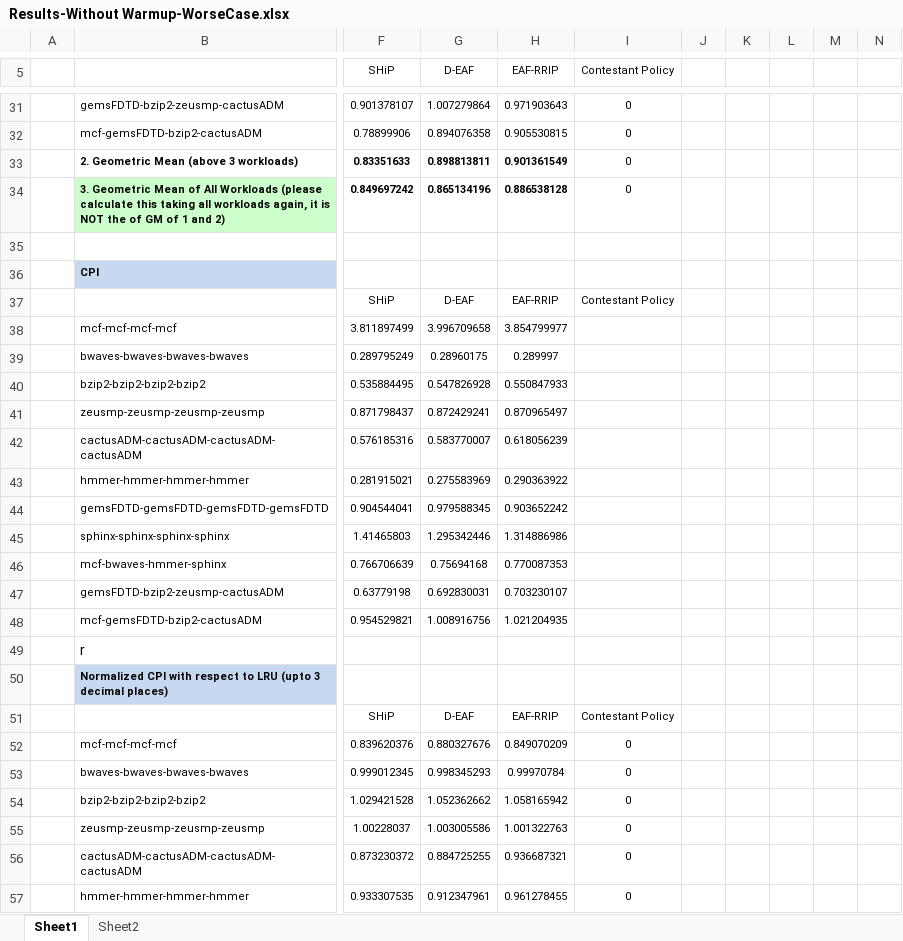
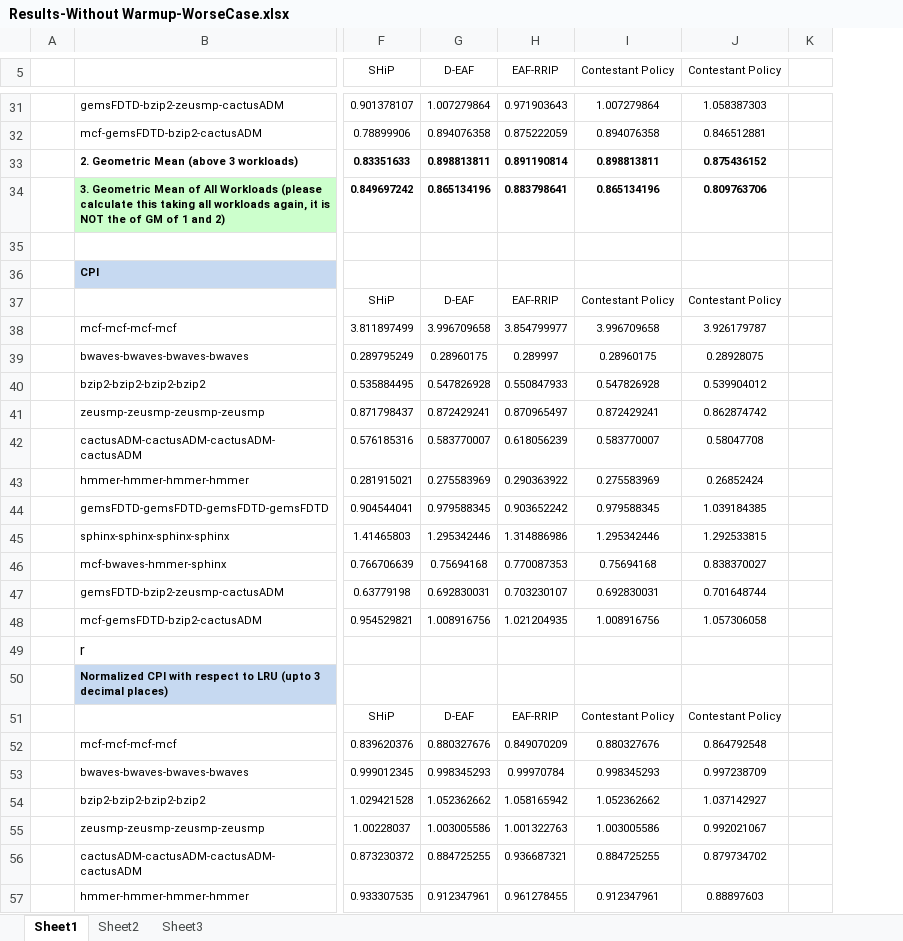
Before and after one commit to ramyadhadidi/CRC, an Excel workbook: runs/Results-Without Warmup-WorseCase.xlsx, sheet Sheet1, drawn as a sheet; only a part is shown, gaps mark what is left out; values as stored, in another font and other column widths than the file's, no borders; removed rows and columns are numbered as before the commit, all else as after; the diff covers the shown part only; the diff names each change by its address in the sheet, - before the commit and + after, or states it on an @@ line.

```diff
--- a/runs/Results-Without Warmup-WorseCase.xlsx (sheet Sheet1)
+++ b/runs/Results-Without Warmup-WorseCase.xlsx (sheet Sheet1)
+sheet tab: Sheet3
-column J, empty
-column K, empty
-column L, empty
-column M, empty
-column N, empty
+column J (Contestant Policy), rows 31-57: 1.058387303 | 0.846512881 | 0.875436152 | 0.809763706 |  |  | Contestant Policy | 3.926179787 | 0.28928075 | 0.539904012 | 0.862874742 | 0.58047708 | 0.26852424 | 1.039184385 | 1.292533815 | 0.838370027 | 0.701648744 | 1.057306058 |  |  | Contestant Policy | 0.864792548 | 0.997238709 | 1.037142927 | 0.992021067 | 0.879734702 | 0.88897603
+column K, empty
-I31 (Contestant Policy): 0
+I31 (Contestant Policy): 1.007279864
-H32 (EAF-RRIP): 0.905530815
+H32 (EAF-RRIP): 0.875222059
-I32 (Contestant Policy): 0
+I32 (Contestant Policy): 0.894076358
-H33 (EAF-RRIP): 0.901361549
+H33 (EAF-RRIP): 0.891190814
-I33 (Contestant Policy): 0
+I33 (Contestant Policy): 0.898813811
-I33:I34 bold: off
+I33:I34 bold: on
-H34 (EAF-RRIP): 0.886538128
+H34 (EAF-RRIP): 0.883798641
-I34 (Contestant Policy): 0
+I34 (Contestant Policy): 0.865134196
-I38 (Contestant Policy): (empty)
+I38 (Contestant Policy): 3.996709658
-I39 (Contestant Policy): (empty)
+I39 (Contestant Policy): 0.28960175
-I40 (Contestant Policy): (empty)
+I40 (Contestant Policy): 0.547826928
-I41 (Contestant Policy): (empty)
+I41 (Contestant Policy): 0.872429241
-I42 (Contestant Policy): (empty)
+I42 (Contestant Policy): 0.583770007
-I43 (Contestant Policy): (empty)
+I43 (Contestant Policy): 0.275583969
-I44 (Contestant Policy): (empty)
+I44 (Contestant Policy): 0.979588345
-I45 (Contestant Policy): (empty)
+I45 (Contestant Policy): 1.295342446
-I46 (Contestant Policy): (empty)
+I46 (Contestant Policy): 0.75694168
-I47 (Contestant Policy): (empty)
+I47 (Contestant Policy): 0.692830031
-I48 (Contestant Policy): (empty)
+I48 (Contestant Policy): 1.008916756
-I52 (Contestant Policy): 0
+I52 (Contestant Policy): 0.880327676
-I53 (Contestant Policy): 0
+I53 (Contestant Policy): 0.998345293
-I54 (Contestant Policy): 0
+I54 (Contestant Policy): 1.052362662
-I55 (Contestant Policy): 0
+I55 (Contestant Policy): 1.003005586
-I56 (Contestant Policy): 0
+I56 (Contestant Policy): 0.884725255
-I57 (Contestant Policy): 0
+I57 (Contestant Policy): 0.912347961
```
Also changed, not shown: 38 edited cells and cell formats elsewhere in this sheet, sheet Sheet2, charts or pictures, 3 other files.
